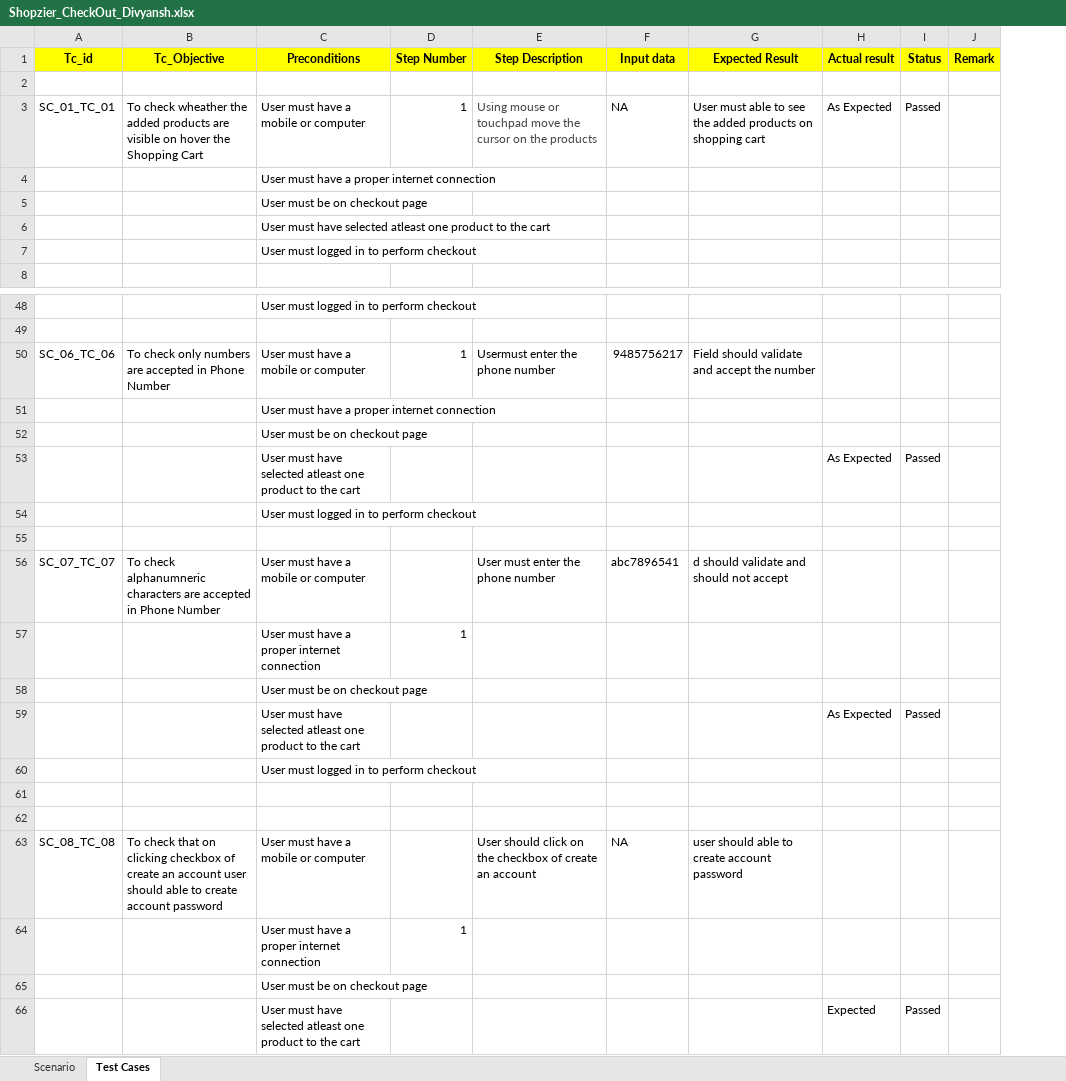
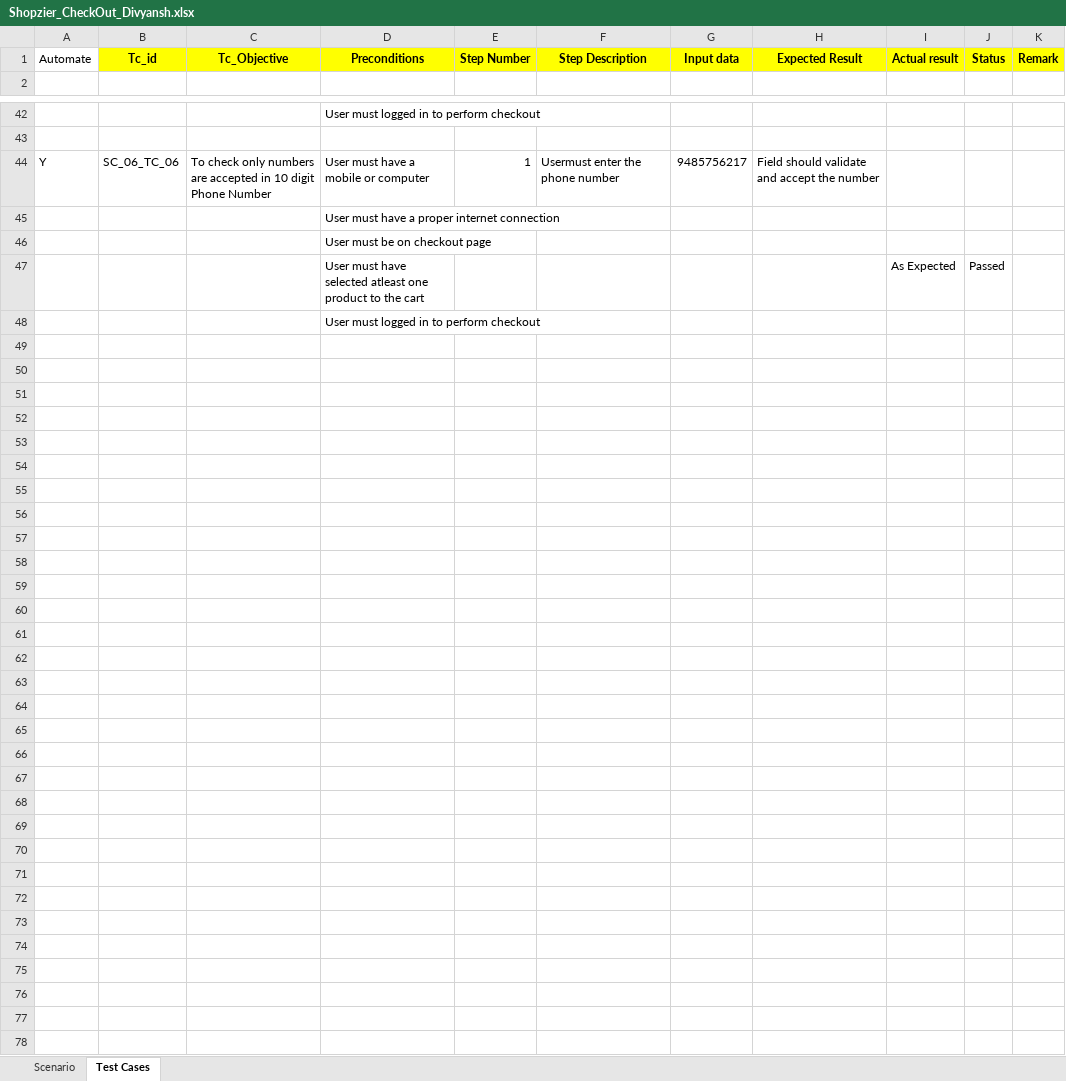
Before and after one commit to adityaadhaygude/Shopizer, an Excel workbook: Shopzier_CheckOut_Divyansh.xlsx, sheet Test Cases, drawn as a sheet; only a part is shown, gaps mark what is left out; values as stored, in another font and other column widths than the file's, no borders; removed rows and columns are numbered as before the commit, all else as after; the diff covers the shown part only; the diff names each change by its address in the sheet, - before the commit and + after, or states it on an @@ line.

```diff
--- a/Shopzier_CheckOut_Divyansh.xlsx (sheet Test Cases)
+++ b/Shopzier_CheckOut_Divyansh.xlsx (sheet Test Cases)
+column A (Automate), row 44: Y
-row 2: (empty)
-row 3: SC_01_TC_01 | To check wheather the added products are visible on hover the Shopping Cart | User must have a mobile or computer | 1 | Using mouse or touchpad move the cursor on the products | NA | User must able to see the added products on shopping cart | As Expected | Passed
-row 4:  |  | User must have a proper internet connection
-row 5:  |  | User must be on checkout page
-row 6:  |  | User must have selected atleast one product to the cart
-row 7:  |  | User must logged in to perform checkout
-C44 (Tc_Objective): …accepted in Phone Number
+C44 (Tc_Objective): …accepted in 10 digit Phone Number
-row 55: (empty)
-row 56: SC_07_TC_07 | To check alphanumneric characters are accepted in Phone Number | User must have a mobile or computer |  | User must enter the phone number | abc7896541 | d should validate and should not accept
-row 57:  |  | User must have a proper internet connection | 1
-row 58:  |  | User must be on checkout page
-row 59:  |  | User must have selected atleast one product to the cart |  |  |  |  | As Expected | Passed
-row 60:  |  | User must logged in to perform checkout
-row 61: (empty)
-row 62: (empty)
-row 63: SC_08_TC_08 | To check that on clicking checkbox of create an account user should able to create account password | User must have a mobile or computer |  | User should click on the checkbox of create an account | NA | user should able to create account password
-row 64:  |  | User must have a proper internet connection | 1
-row 65:  |  | User must be on checkout page
-row 66:  |  | User must have selected atleast one product to the cart |  |  |  |  | Expected | Passed
```
Also changed, not shown: 1 edited cell elsewhere in this sheet, Shopizer_AllProducts_manual_testCases_AdityaJadhav.xlsx, Shopizer_Individual_Product_Page_Sakshi_Y.xlsx, 5 other files.
